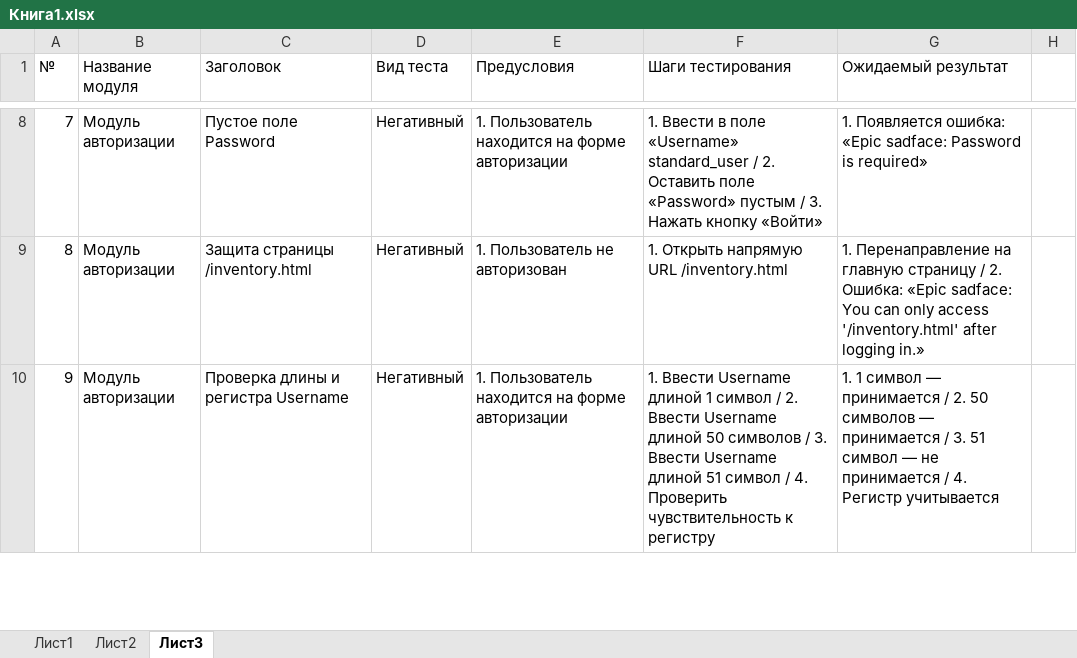
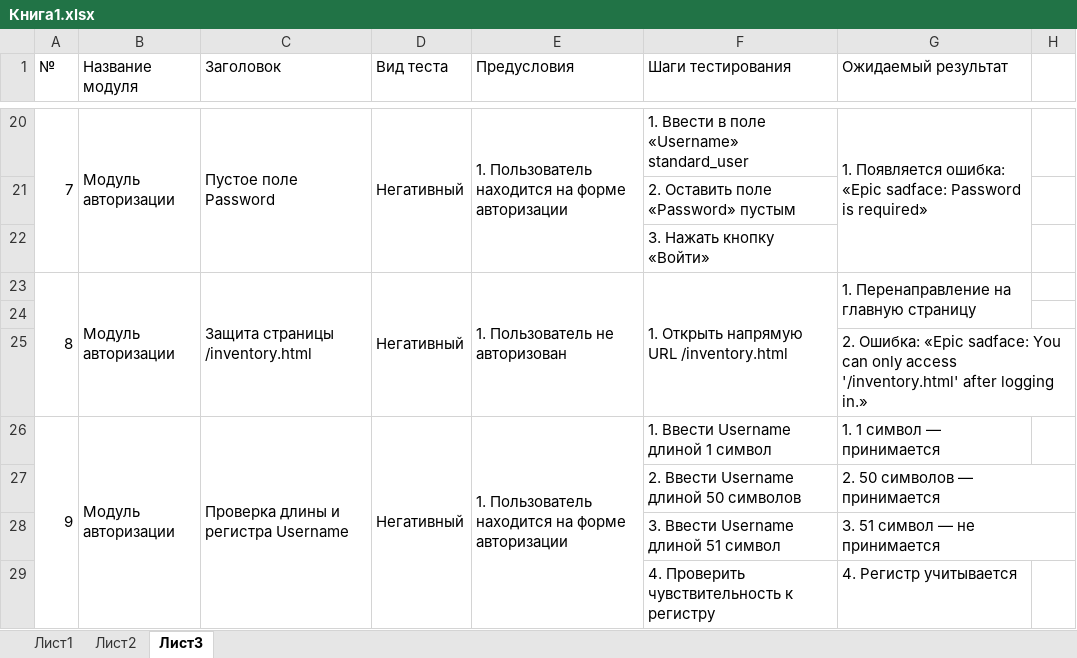
Before and after one commit to top100poadekvatnosti/mdk1101, an Excel workbook: Книга1.xlsx, sheet Лист3, drawn as a sheet; only a part is shown, gaps mark what is left out; values as stored, in another font and other column widths than the file's, no cell formats; addresses are those after the commit; the diff covers the shown part only; the diff names each change by its address in the sheet, - before the commit and + after, or states it on an @@ line.

```diff
--- a/Книга1.xlsx (sheet Лист3)
+++ b/Книга1.xlsx (sheet Лист3)
+A20:A22 merged
+B20:B22 merged
+C20:C22 merged
+D20:D22 merged
+E20:E22 merged
-F20 (Шаги тестирования): …«Username» standard_user / 2. Оставить поле «Password» пустым / 3. Нажать кнопку «Войти»
+F20 (Шаги тестирования): …«Username» standard_user
+G20:G22 merged
+row 21:  |  |  |  |  | 2. Оставить поле «Password» пустым
+row 22:  |  |  |  |  | 3. Нажать кнопку «Войти»
+A23:A25 merged
+B23:B25 merged
+C23:C25 merged
+D23:D25 merged
+E23:E25 merged
+F23:F25 merged
-G23 (Ожидаемый результат): …главную страницу / 2. Ошибка: «Epic sadface: You can only access '/inventory.html' after logging in.»
+G23 (Ожидаемый результат): …главную страницу
+G23:G24 merged
+row 24: (empty)
+row 25:  |  |  |  |  |  | 2. Ошибка: «Epic sadface: You can only access '/inventory.html' after logging in.»
+A26:A29 merged
+B26:B29 merged
+C26:C29 merged
+D26:D29 merged
+E26:E29 merged
-F26 (Шаги тестирования): …1 символ / 2. Ввести Username длиной 50 символов / 3. Ввести Username длиной 51 символ / 4. Проверить чувствительность к регистру
+F26 (Шаги тестирования): …1 символ
-G26 (Ожидаемый результат): …— принимается / 2. 50 символов — принимается / 3. 51 символ — не принимается / 4. Регистр учитывается
+G26 (Ожидаемый результат): …— принимается
+row 27:  |  |  |  |  | 2. Ввести Username длиной 50 символов | 2. 50 символов — принимается
+row 28:  |  |  |  |  | 3. Ввести Username длиной 51 символ | 3. 51 символ — не принимается
+row 29:  |  |  |  |  | 4. Проверить чувствительность к регистру | 4. Регистр учитывается
```
Also changed, not shown: 36 added rows, 37 edited cells and merged cells elsewhere in this sheet, cell formats, 2 other files.
